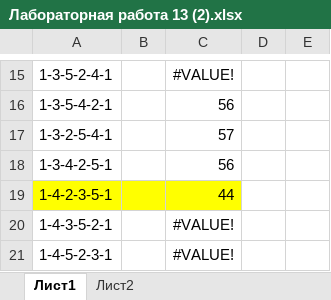
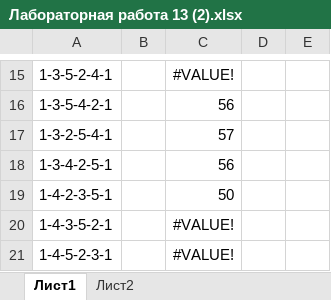
Before and after one commit to deserof/study, an Excel workbook: opr2/Лабораторная работа 13 (2).xlsx, sheet Лист1, drawn as a sheet; only a part is shown, gaps mark what is left out; values as stored, in another font and other column widths than the file's, no borders; the diff names each change by its address in the sheet, - before the commit and + after, or states it on an @@ line.

```diff
--- a/opr2/Лабораторная работа 13 (2).xlsx (sheet Лист1)
+++ b/opr2/Лабораторная работа 13 (2).xlsx (sheet Лист1)
-A19:C19 fill: #FFFF00
+A19:C19 fill: none
-C19: 44
+C19: 50
```
Also changed, not shown: 1 other file.
